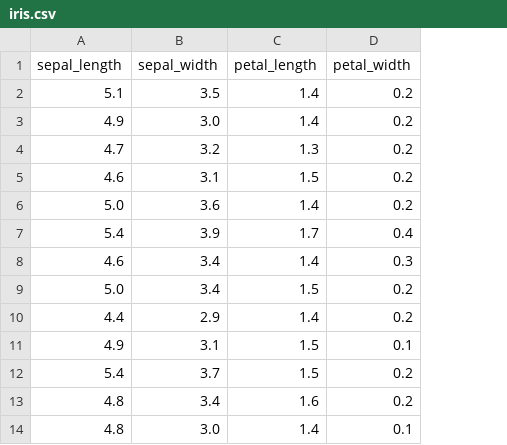
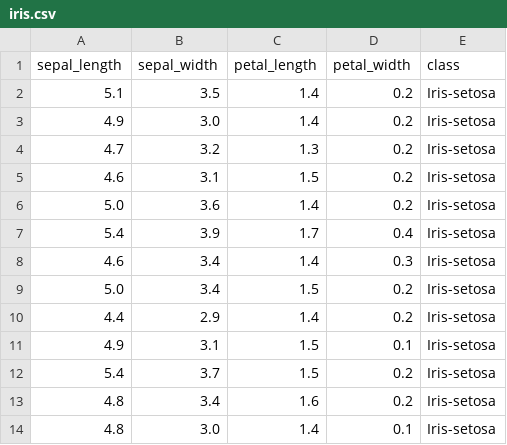
Before and after one commit to tonjakae/Cryptocurrencies, a CSV file: Resources/iris.csv, drawn as a sheet; only a part is shown; the diff names each change by its address in the sheet, - before the commit and + after, or states it on an @@ line.

```diff
--- a/Resources/iris.csv
+++ b/Resources/iris.csv
+column E (class), rows 2-14: all Iris-setosa
```
Also changed, not shown: 9 other files.
